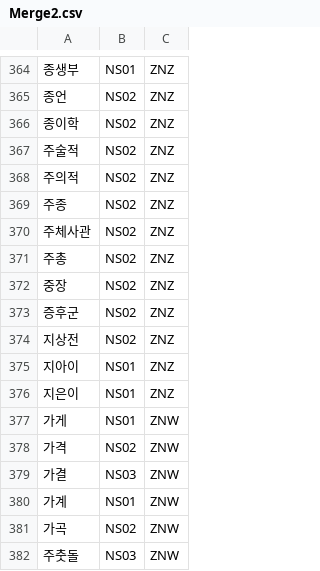
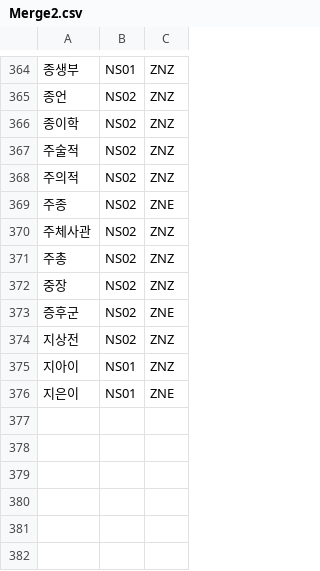
Before and after one commit to GoDK36/DecoLexO, a CSV file: example/Merge2.csv, drawn as a sheet; only a part is shown, gaps mark what is left out.

```diff
--- a/example/Merge2.csv
+++ b/example/Merge2.csv
@@ -368,3 +368,3 @@
 주의적,NS02,ZNZ
-주종,NS02,ZNZ
+주종,NS02,ZNE
 주체사관,NS02,ZNZ
@@ -372,11 +372,5 @@
 중장,NS02,ZNZ
-증후군,NS02,ZNZ
+증후군,NS02,ZNE
 지상전,NS02,ZNZ
 지아이,NS01,ZNZ
-지은이,NS01,ZNZ
-가게,NS01,ZNW
-가격,NS02,ZNW
-가결,NS03,ZNW
-가계,NS01,ZNW
-가곡,NS02,ZNW
-주춧돌,NS03,ZNW
+지은이,NS01,ZNE
```
Also changed, not shown: 4 other files.
